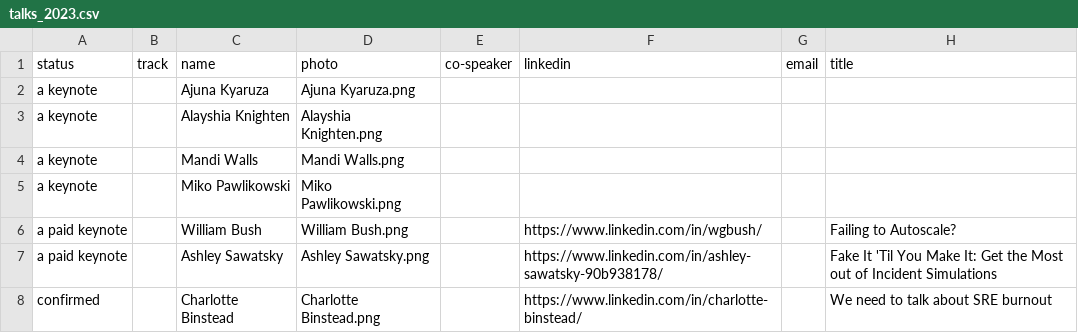
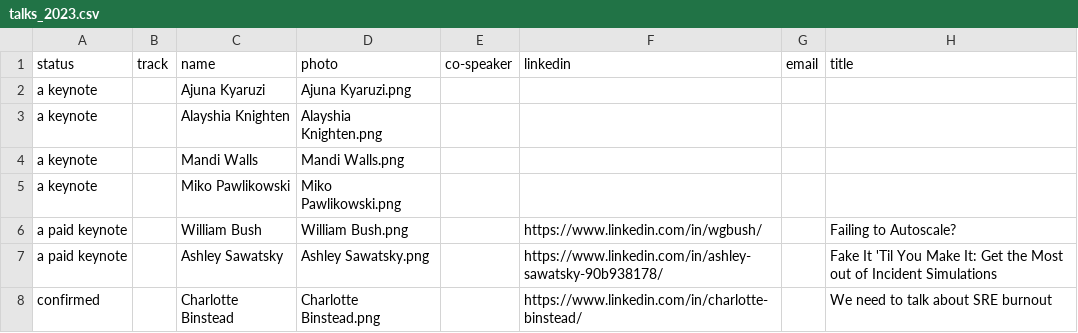
Before and after one commit to Prompt-Engineering-Conference/2025.promptengineering.rocks, a CSV file: _db/talks_2023.csv, drawn as a sheet; only a part is shown; the diff names each change by its address in the sheet, - before the commit and + after, or states it on an @@ line.

Commit message:
Add files via upload

```diff
--- a/_db/talks_2023.csv
+++ b/_db/talks_2023.csv
-C2 (name): Ajuna Kyaruza
+C2 (name): Ajuna Kyaruzi
-D2 (photo): Ajuna Kyaruza.png
+D2 (photo): Ajuna Kyaruzi.png
```
